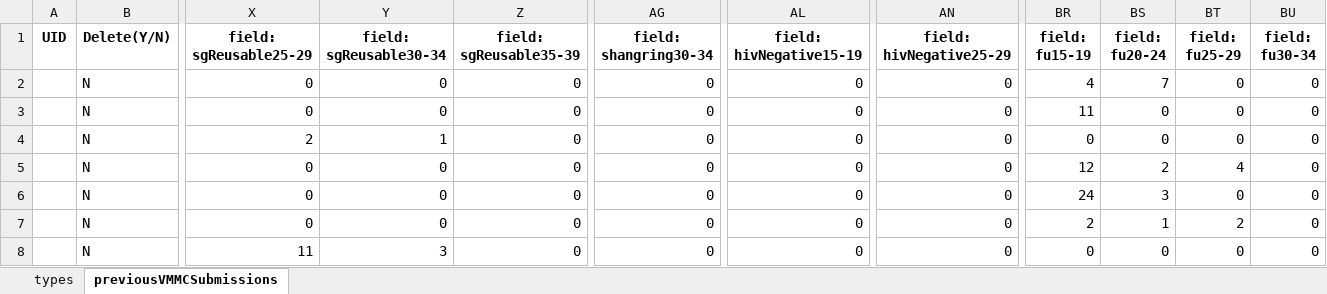
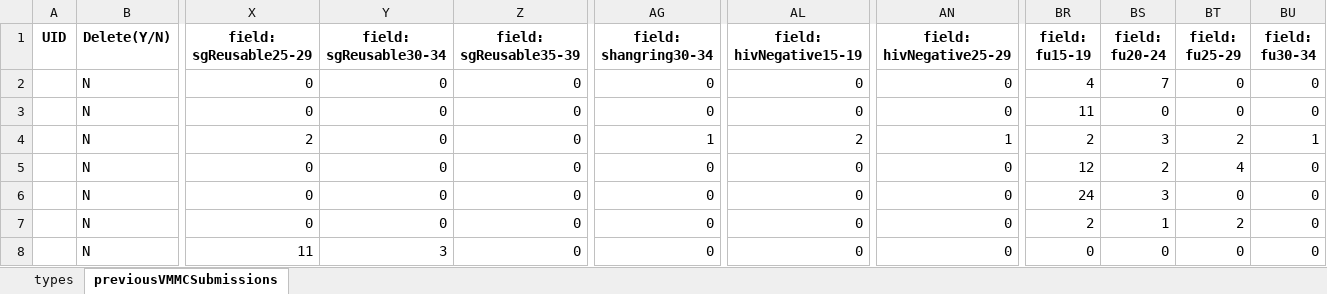
Before and after one commit to ashleymutenha/zazic-commcareManipulation, an Excel workbook: ZDIPlookup.xlsx, sheet previousVMMCSubmissions, drawn as a sheet; only a part is shown, gaps mark what is left out; values as stored, in another font and other column widths than the file's, no borders; the diff covers the shown part only; the diff names each change by its address in the sheet, - before the commit and + after, or states it on an @@ line.

```diff
--- a/ZDIPlookup.xlsx (sheet previousVMMCSubmissions)
+++ b/ZDIPlookup.xlsx (sheet previousVMMCSubmissions)
-Y4 (field: sgReusable30-34): 1
+Y4 (field: sgReusable30-34): 0
-AG4 (field: shangring30-34): 0
+AG4 (field: shangring30-34): 1
-AL4 (field: hivNegative15-19): 0
+AL4 (field: hivNegative15-19): 2
-AN4 (field: hivNegative25-29): 0
+AN4 (field: hivNegative25-29): 1
-BR4 (field: fu15-19): 0
+BR4 (field: fu15-19): 2
-BS4 (field: fu20-24): 0
+BS4 (field: fu20-24): 3
-BT4 (field: fu25-29): 0
+BT4 (field: fu25-29): 2
-BU4 (field: fu30-34): 0
+BU4 (field: fu30-34): 1
```
Also changed, not shown: 39 edited cells elsewhere in this sheet, corrections.xlsx, data.xlsx, 6 other files.
